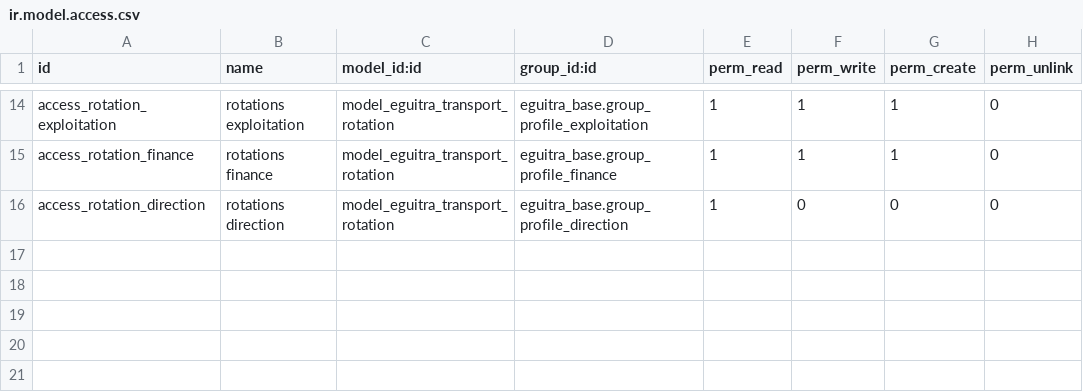
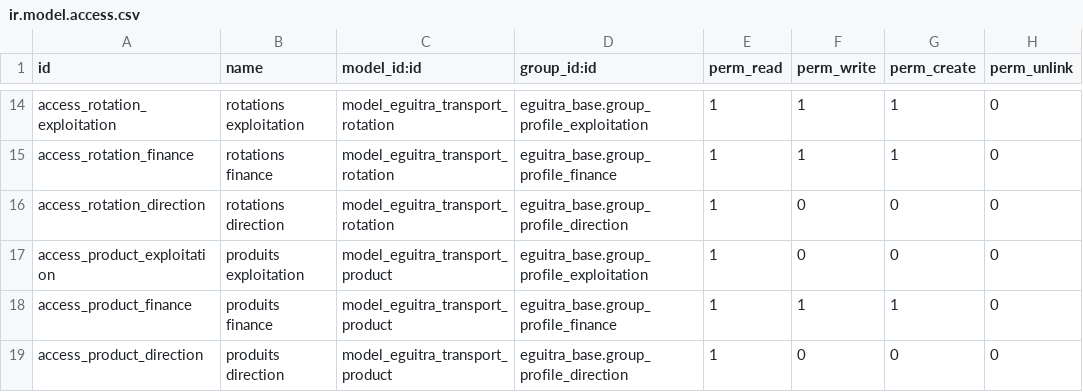
Before and after one commit to MadigbeK/EGUITRA, a CSV file: addons/eguitra_transport/security/ir.model.access.csv, drawn as a sheet; only a part is shown, gaps mark what is left out.

```diff
--- a/addons/eguitra_transport/security/ir.model.access.csv
+++ b/addons/eguitra_transport/security/ir.model.access.csv
@@ -16 +16,4 @@ access_rotation_finance,rotations finance,model_eguitra_transport_rotation,eguit
 access_rotation_direction,rotations direction,model_eguitra_transport_rotation,eguitra_base.group_profile_direction,1,0,0,0
+access_product_exploitation,produits exploitation,model_eguitra_transport_product,eguitra_base.group_profile_exploitation,1,0,0,0
+access_product_finance,produits finance,model_eguitra_transport_product,eguitra_base.group_profile_finance,1,1,1,0
+access_product_direction,produits direction,model_eguitra_transport_product,eguitra_base.group_profile_direction,1,0,0,0
```
Also changed, not shown: 20 other files.
